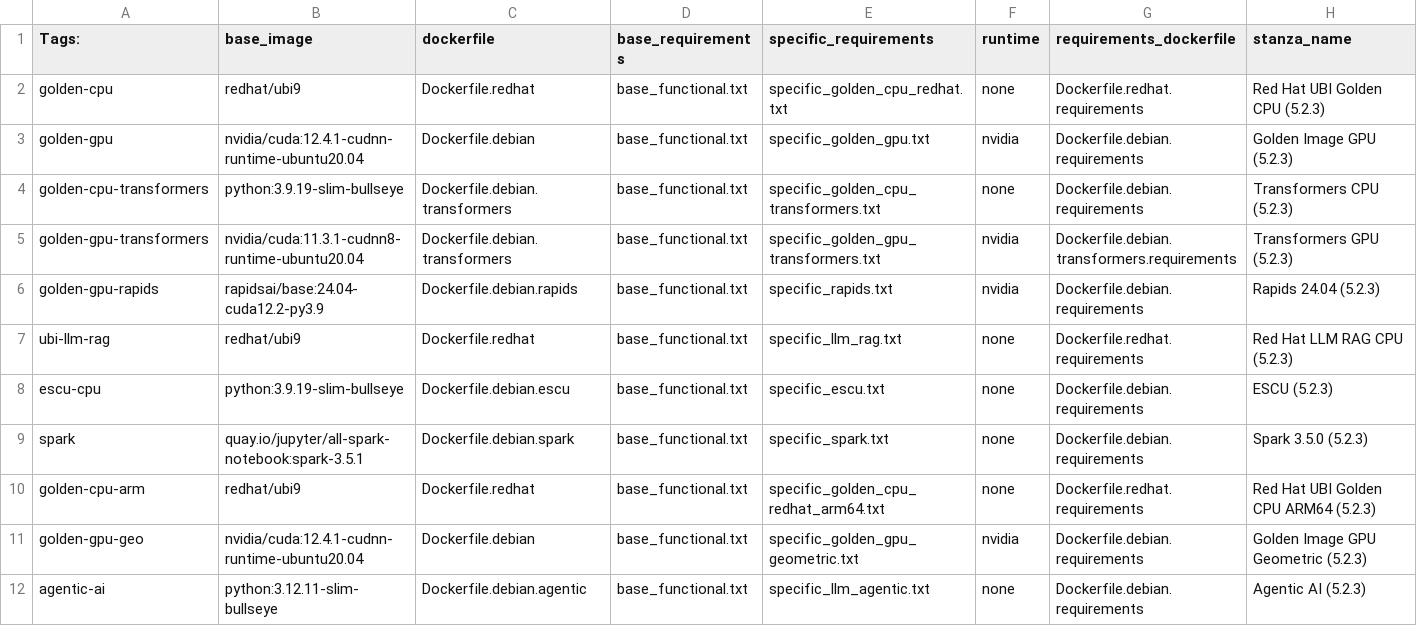
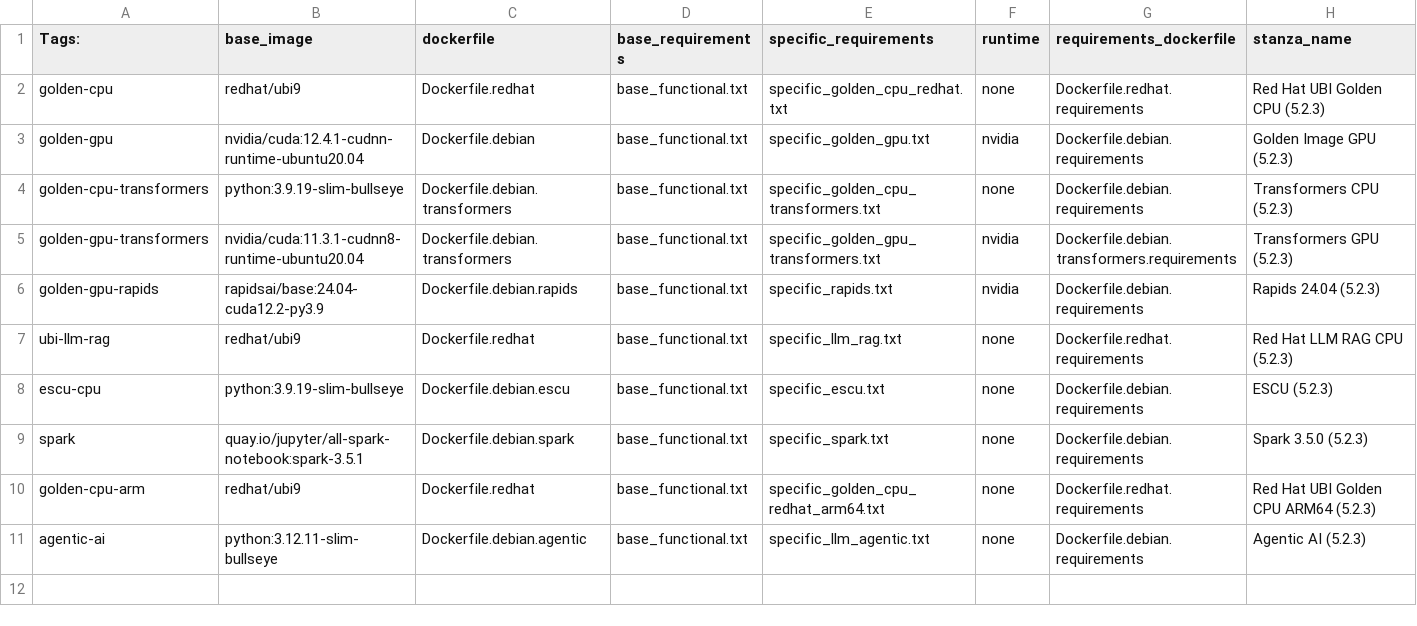
Before and after one commit to splunk/splunk-mltk-container-docker, a CSV file: tag_mapping.csv, drawn as a sheet; the diff names each change by its address in the sheet, - before the commit and + after, or states it on an @@ line.

```diff
--- a/tag_mapping.csv
+++ b/tag_mapping.csv
-row 11: golden-gpu-geo | nvidia/cuda:12.4.1-cudnn-runtime-ubuntu20.04 | Dockerfile.debian | base_functional.txt | specific_golden_gpu_geometric.txt | nvidia | Dockerfile.debian.requirements | Golden Image GPU Geometric (5.2.3)
```
Also changed, not shown: 4 other files.
